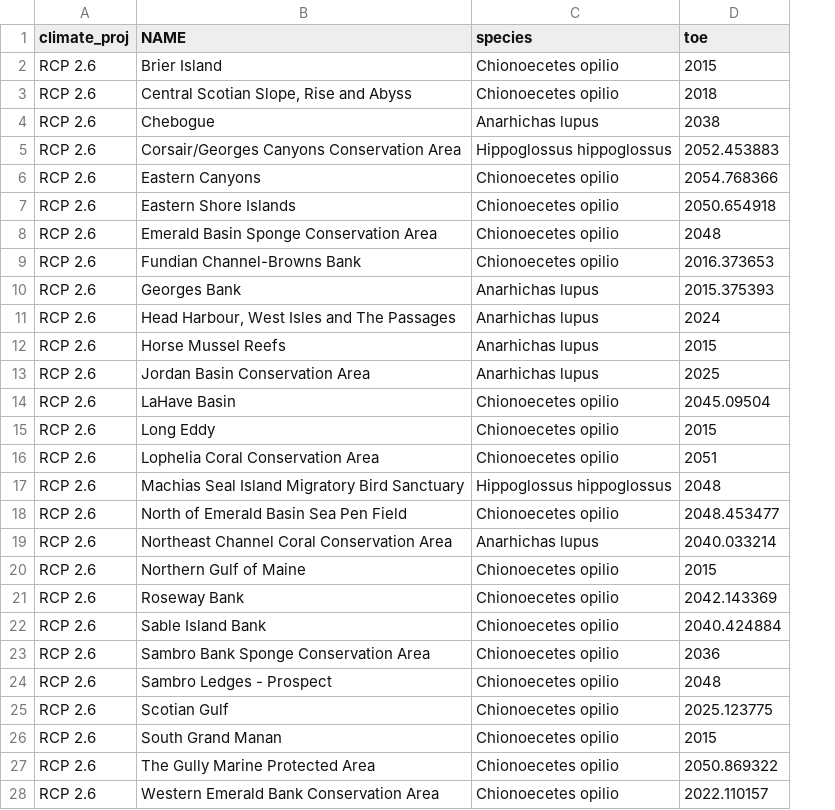
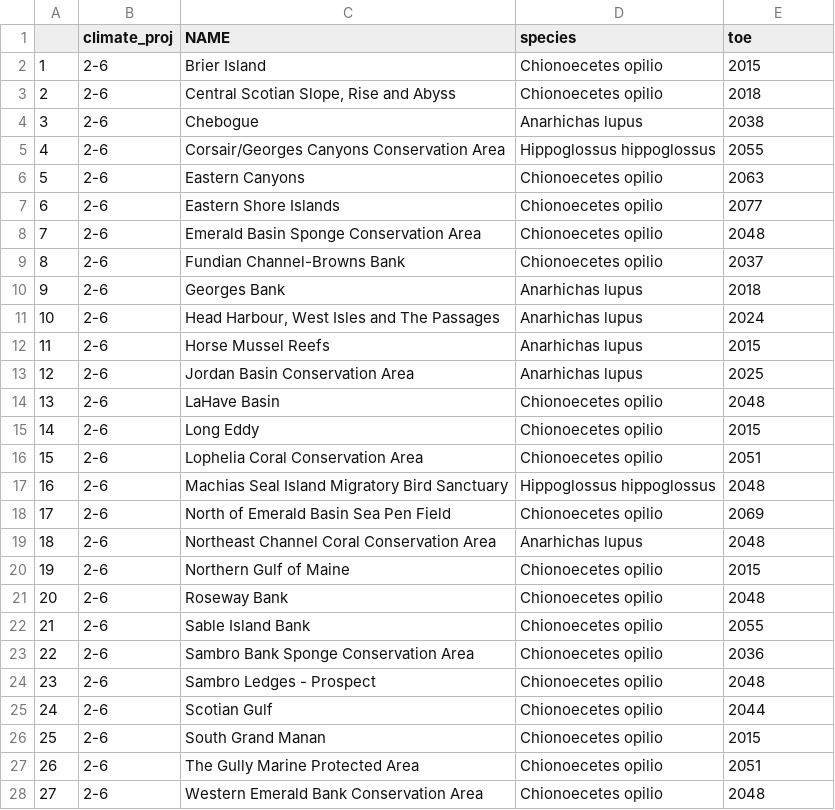
Before and after one commit to rystanley/MAR_thermal_emerg, a CSV file: output/mintoes_IPSL.csv, drawn as a sheet; only a part is shown; addresses are those after the commit; the diff covers the shown part only; the diff names each change by its address in the sheet, - before the commit and + after, or states it on an @@ line.

```diff
--- a/output/mintoes_IPSL.csv
+++ b/output/mintoes_IPSL.csv
+column A, rows 2-28: 1 | 2 | 3 | 4 | 5 | 6 | 7 | 8 | 9 | 10 | 11 | 12 | 13 | 14 | 15 | 16 | 17 | 18 | 19 | 20 | 21 | 22 | 23 | 24 | 25 | 26 | 27
-B2:B28 (climate_proj): RCP 2.6
+B2:B28 (climate_proj): 2-6
-E5 (toe): 2052.453883
+E5 (toe): 2055
-E6 (toe): 2054.768366
+E6 (toe): 2063
-E7 (toe): 2050.654918
+E7 (toe): 2077
-E9 (toe): 2016.373653
+E9 (toe): 2037
-E10 (toe): 2015.375393
+E10 (toe): 2018
-E14 (toe): 2045.09504
+E14 (toe): 2048
-E18 (toe): 2048.453477
+E18 (toe): 2069
-E19 (toe): 2040.033214
+E19 (toe): 2048
-E21 (toe): 2042.143369
+E21 (toe): 2048
-E22 (toe): 2040.424884
+E22 (toe): 2055
-E25 (toe): 2025.123775
+E25 (toe): 2044
-E27 (toe): 2050.869322
+E27 (toe): 2051
-E28 (toe): 2022.110157
+E28 (toe): 2048
```
Also changed, not shown: 1 added row, 1 removed row and 50 edited cells elsewhere in this file, output/mintoes_AWI.csv, output/mintoes_HAD.csv, 5 other files.
